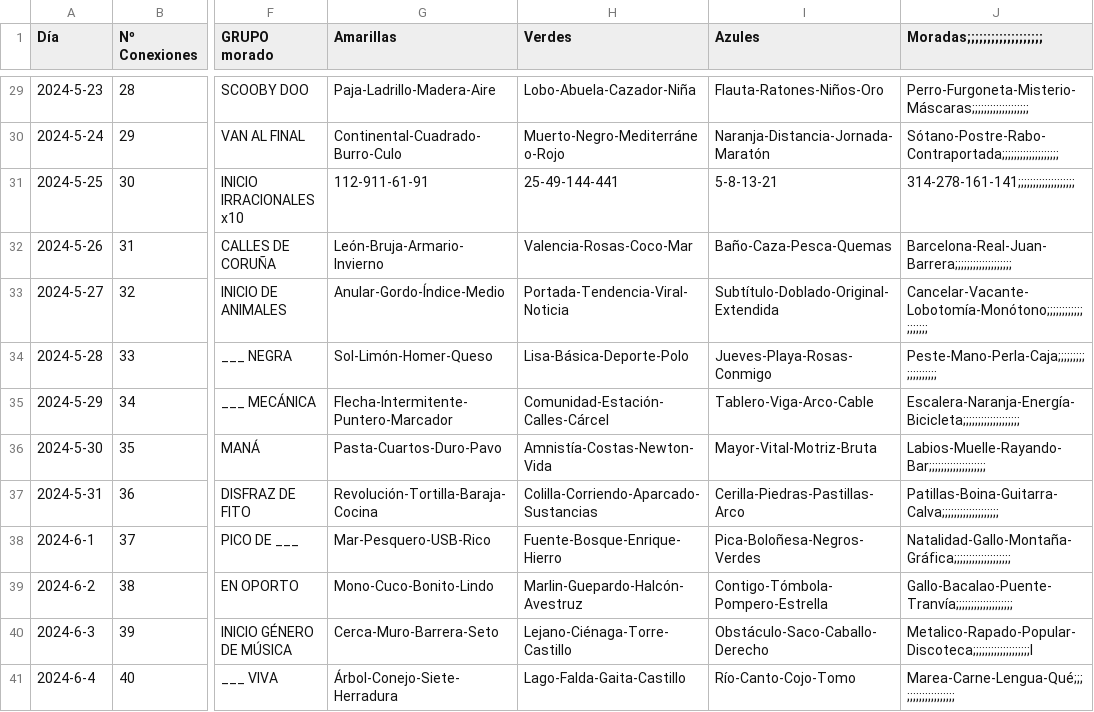
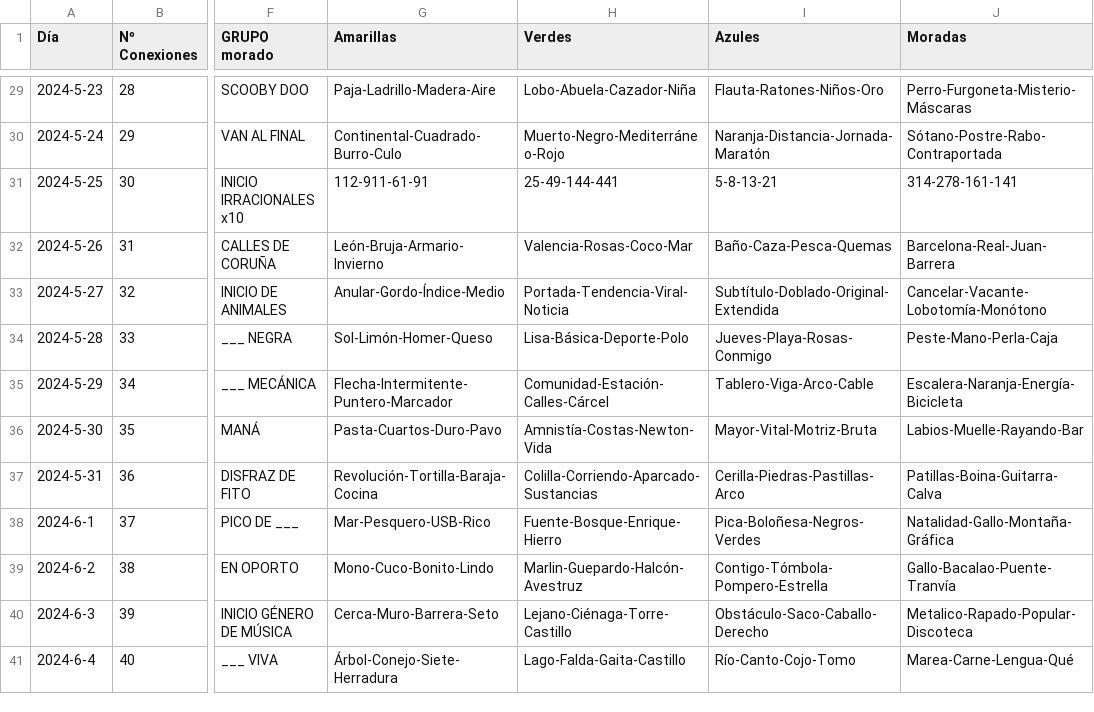
Before and after one commit to Pedrobf99/Conexiones, a CSV file: conexiones.csv, drawn as a sheet; only a part is shown, gaps mark what is left out; the diff covers the shown part only; the diff names each change by its address in the sheet, - before the commit and + after, or states it on an @@ line.

```diff
--- a/conexiones.csv
+++ b/conexiones.csv
-J1: Moradas;;;;;;;;;;;;;;;;;;;
+J1: Moradas
-J29 (Moradas): Perro-Furgoneta-Misterio-Máscaras;;;;;;;;;;;;;;;;;;;
+J29 (Moradas): Perro-Furgoneta-Misterio-Máscaras
-J30 (Moradas): Sótano-Postre-Rabo-Contraportada;;;;;;;;;;;;;;;;;;;
+J30 (Moradas): Sótano-Postre-Rabo-Contraportada
-J31 (Moradas): 314-278-161-141;;;;;;;;;;;;;;;;;;;
+J31 (Moradas): 314-278-161-141
-J32 (Moradas): Barcelona-Real-Juan-Barrera;;;;;;;;;;;;;;;;;;;
+J32 (Moradas): Barcelona-Real-Juan-Barrera
-J33 (Moradas): Cancelar-Vacante-Lobotomía-Monótono;;;;;;;;;;;;;;;;;;;
+J33 (Moradas): Cancelar-Vacante-Lobotomía-Monótono
-J34 (Moradas): Peste-Mano-Perla-Caja;;;;;;;;;;;;;;;;;;;
+J34 (Moradas): Peste-Mano-Perla-Caja
-J35 (Moradas): Escalera-Naranja-Energía-Bicicleta;;;;;;;;;;;;;;;;;;;
+J35 (Moradas): Escalera-Naranja-Energía-Bicicleta
-J36 (Moradas): Labios-Muelle-Rayando-Bar;;;;;;;;;;;;;;;;;;;
+J36 (Moradas): Labios-Muelle-Rayando-Bar
-J37 (Moradas): Patillas-Boina-Guitarra-Calva;;;;;;;;;;;;;;;;;;;
+J37 (Moradas): Patillas-Boina-Guitarra-Calva
-J38 (Moradas): Natalidad-Gallo-Montaña-Gráfica;;;;;;;;;;;;;;;;;;;
+J38 (Moradas): Natalidad-Gallo-Montaña-Gráfica
-J39 (Moradas): Gallo-Bacalao-Puente-Tranvía;;;;;;;;;;;;;;;;;;;
+J39 (Moradas): Gallo-Bacalao-Puente-Tranvía
-J40 (Moradas): Metalico-Rapado-Popular-Discoteca;;;;;;;;;;;;;;;;;;;l
+J40 (Moradas): Metalico-Rapado-Popular-Discoteca
-J41 (Moradas): Marea-Carne-Lengua-Qué;;;;;;;;;;;;;;;;;;;
+J41 (Moradas): Marea-Carne-Lengua-Qué
```
Also changed, not shown: 40 edited cells elsewhere in this file.
